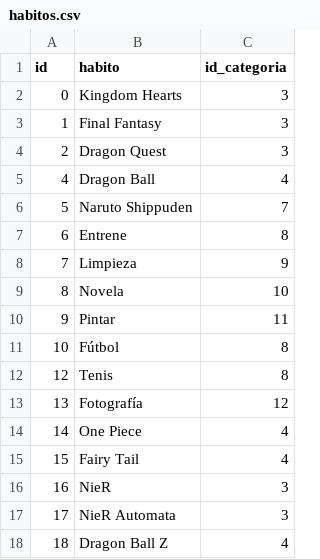
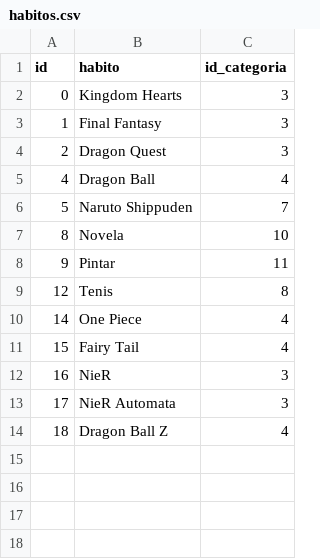
Before and after one commit to jvarlan/habit-tracker, a CSV file: datos/habitos.csv, drawn as a sheet; the diff names each change by its address in the sheet, - before the commit and + after, or states it on an @@ line.

```diff
--- a/datos/habitos.csv
+++ b/datos/habitos.csv
-row 7: 6 | Entrene | 8
-row 8: 7 | Limpieza | 9
-row 11: 10 | Fútbol | 8
-row 13: 13 | Fotografía | 12
```
Also changed, not shown: datos/objetivos.csv, datos/temporizadores.csv, 4 other files.
